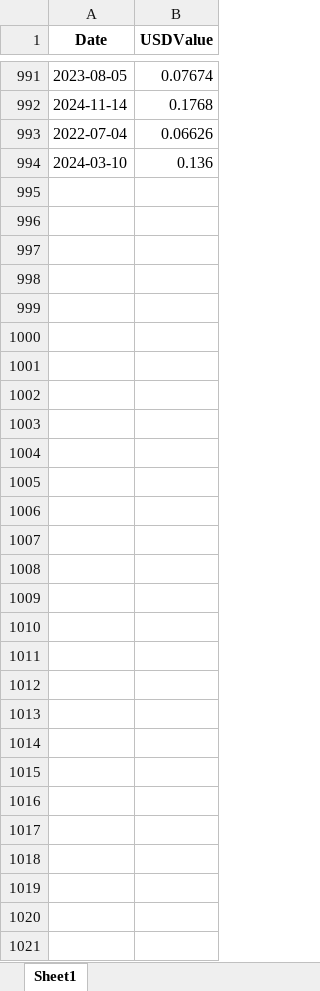
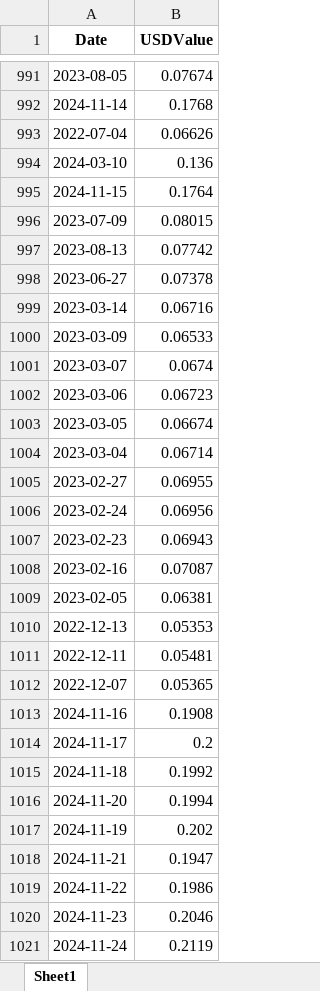
Before and after one commit to schinhsu/cryptocurrency3, an Excel workbook: data/token/TRX.xlsx, sheet Sheet1, drawn as a sheet; only a part is shown, gaps mark what is left out; values as stored, in another font and other column widths than the file's, no borders; the diff names each change by its address in the sheet, - before the commit and + after, or states it on an @@ line.

```diff
--- a/data/token/TRX.xlsx (sheet Sheet1)
+++ b/data/token/TRX.xlsx (sheet Sheet1)
+row 995: 2024-11-15 | 0.1764
+row 996: 2023-07-09 | 0.08015
+row 997: 2023-08-13 | 0.07742
+row 998: 2023-06-27 | 0.07378
+row 999: 2023-03-14 | 0.06716
+row 1000: 2023-03-09 | 0.06533
+row 1001: 2023-03-07 | 0.0674
+row 1002: 2023-03-06 | 0.06723
+row 1003: 2023-03-05 | 0.06674
+row 1004: 2023-03-04 | 0.06714
+row 1005: 2023-02-27 | 0.06955
+row 1006: 2023-02-24 | 0.06956
+row 1007: 2023-02-23 | 0.06943
+row 1008: 2023-02-16 | 0.07087
+row 1009: 2023-02-05 | 0.06381
+row 1010: 2022-12-13 | 0.05353
+row 1011: 2022-12-11 | 0.05481
+row 1012: 2022-12-07 | 0.05365
+row 1013: 2024-11-16 | 0.1908
+row 1014: 2024-11-17 | 0.2
+row 1015: 2024-11-18 | 0.1992
+row 1016: 2024-11-20 | 0.1994
+row 1017: 2024-11-19 | 0.202
+row 1018: 2024-11-21 | 0.1947
+row 1019: 2024-11-22 | 0.1986
+row 1020: 2024-11-23 | 0.2046
+row 1021: 2024-11-24 | 0.2119
```
Also changed, not shown: data/token/BTT.xlsx, data/token/STUSDT.xlsx, 8 other files.
